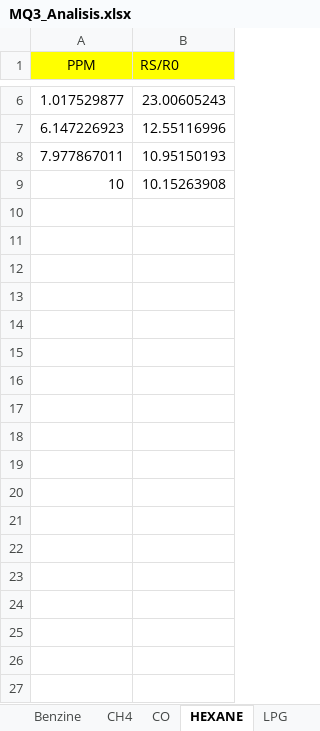
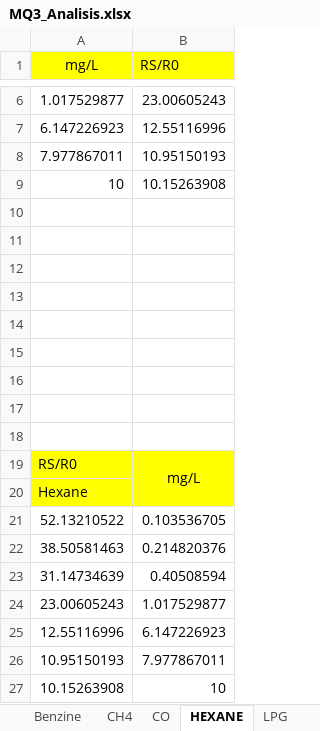
Before and after one commit to miguel5612/MQSensorsLib, an Excel workbook: WPDigitalizer/MQ3/MQ3_Analisis.xlsx, sheet HEXANE, drawn as a sheet; only a part is shown, gaps mark what is left out; values as stored, in another font and other column widths than the file's, no borders; charts and pictures not drawn; the diff names each change by its address in the sheet, - before the commit and + after, or states it on an @@ line.

```diff
--- a/WPDigitalizer/MQ3/MQ3_Analisis.xlsx (sheet HEXANE)
+++ b/WPDigitalizer/MQ3/MQ3_Analisis.xlsx (sheet HEXANE)
-A1: PPM
+A1: mg/L
+row 10: (empty)
+row 11: (empty)
+row 12: (empty)
+row 13: (empty)
+row 14: (empty)
+row 15: (empty)
+row 16: (empty)
+row 17: (empty)
+row 18: (empty)
+row 19: RS/R0 | mg/L
+row 20: Hexane
+row 21: 52.13210522 | 0.103536705
+row 22: 38.50581463 | 0.214820376
+row 23: 31.14734639 | 0.40508594
+row 24: 23.00605243 | 1.017529877
+row 25: 12.55116996 | 6.147226923
+row 26: 10.95150193 | 7.977867011
+row 27: 10.15263908 | 10
```
Also changed, not shown: sheet Alcohol, sheet CH4, sheet Benzine, sheet CO, sheet LPG, charts or pictures.
